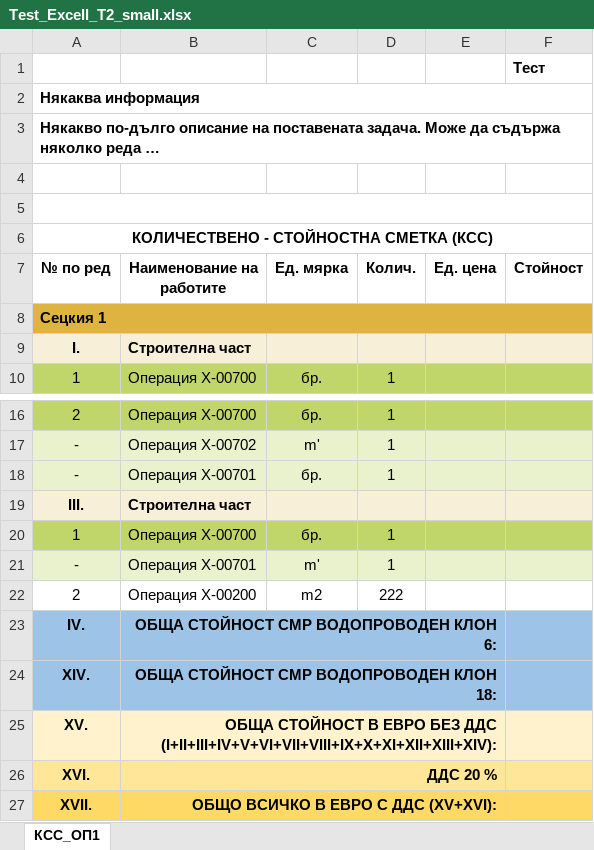
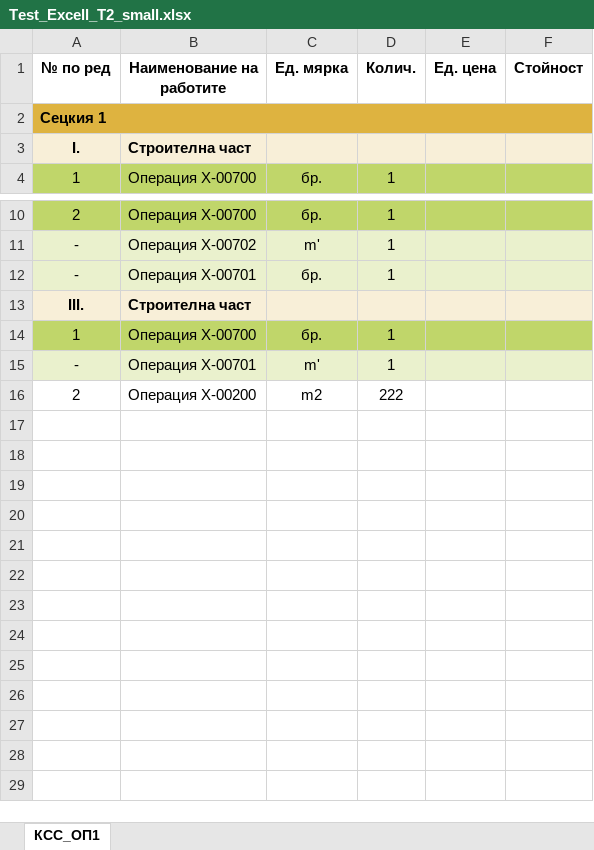
Before and after one commit to nedsana/rexcell, an Excel workbook: Ref_Files/Test_Excell_T2_small.xlsx, sheet КСС_ОП1, drawn as a sheet; only a part is shown, gaps mark what is left out; values as stored, in another font and other column widths than the file's, no borders; the diff names each change by its address in the sheet, - before the commit and + after, or states it on an @@ line.

Commit message:
merged-cells: simplify test file to ease debugging

```diff
--- a/Ref_Files/Test_Excell_T2_small.xlsx (sheet КСС_ОП1)
+++ b/Ref_Files/Test_Excell_T2_small.xlsx (sheet КСС_ОП1)
-row 1:  |  |  |  |  | Тест
-row 2: Някаква информация
-row 3: Някакво по-дълго описание на поставената задача. Може да съдържа няколко реда …
-row 4: (empty)
-row 5: (empty)
-row 6: КОЛИЧЕСТВЕНО - СТОЙНОСТНА СМЕТКА (КСС)
-row 23: IV. | ОБЩА СТОЙНОСТ СМР ВОДОПРОВОДЕН КЛОН 6:
-row 24: XIV. | ОБЩА СТОЙНОСТ СМР ВОДОПРОВОДЕН КЛОН 18:
-row 25: XV. | ОБЩА СТОЙНОСТ В ЕВРО БЕЗ ДДС (I+II+III+IV+V+VI+VII+VIII+IX+X+XI+XII+XIII+XIV):
-row 26: XVI. | ДДС 20 %
-row 27: XVII. | ОБЩО ВСИЧКО В ЕВРО С ДДС (XV+XVI):
```
Also changed, not shown: formulas that keep their value.
